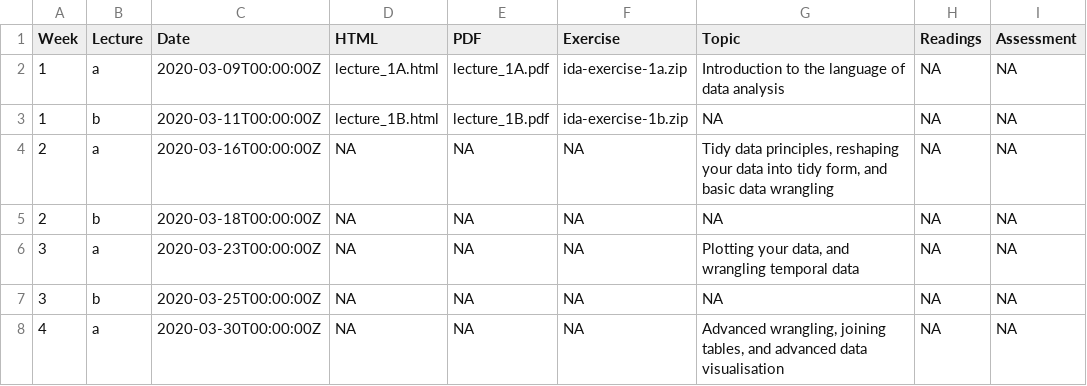
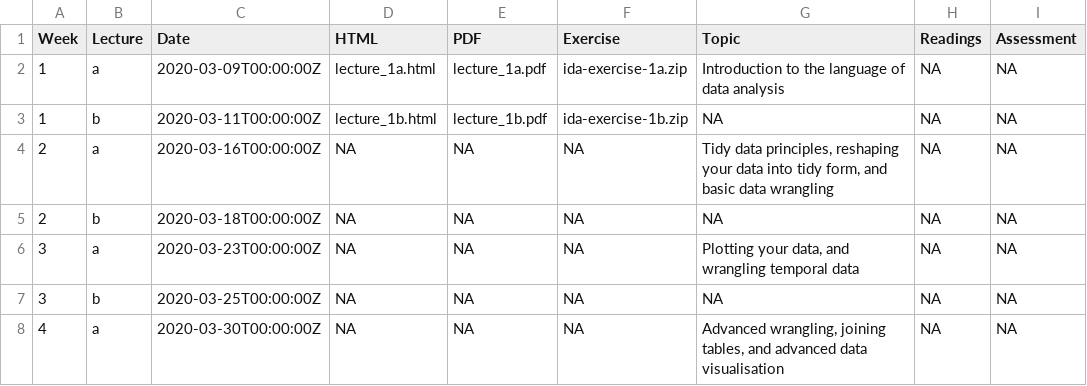
Before and after one commit to numbats/ida, a CSV file: docs/materials/schedule.csv, drawn as a sheet; only a part is shown.

```diff
--- a/docs/materials/schedule.csv
+++ b/docs/materials/schedule.csv
@@ -1,4 +1,4 @@
 Week,Lecture,Date,HTML,PDF,Exercise,Topic,Readings,Assessment
-1,a,2020-03-09T00:00:00Z,lecture_1A.html,lecture_1A.pdf,ida-exercise-1a.zip,Introduction to the language of data analysis,NA,NA
-1,b,2020-03-11T00:00:00Z,lecture_1B.html,lecture_1B.pdf,ida-exercise-1b.zip,NA,NA,NA
+1,a,2020-03-09T00:00:00Z,lecture_1a.html,lecture_1a.pdf,ida-exercise-1a.zip,Introduction to the language of data analysis,NA,NA
+1,b,2020-03-11T00:00:00Z,lecture_1b.html,lecture_1b.pdf,ida-exercise-1b.zip,NA,NA,NA
 2,a,2020-03-16T00:00:00Z,NA,NA,NA,"Tidy data principles, reshaping your data into tidy form, and basic data wrangling",NA,NA
```
Also changed, not shown: materials/schedule.csv, 7 other files.
